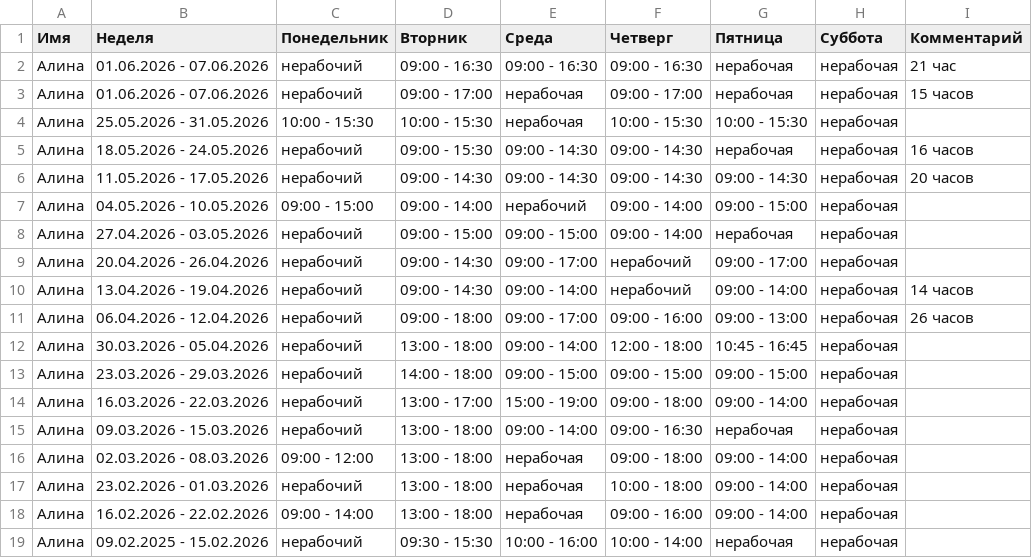
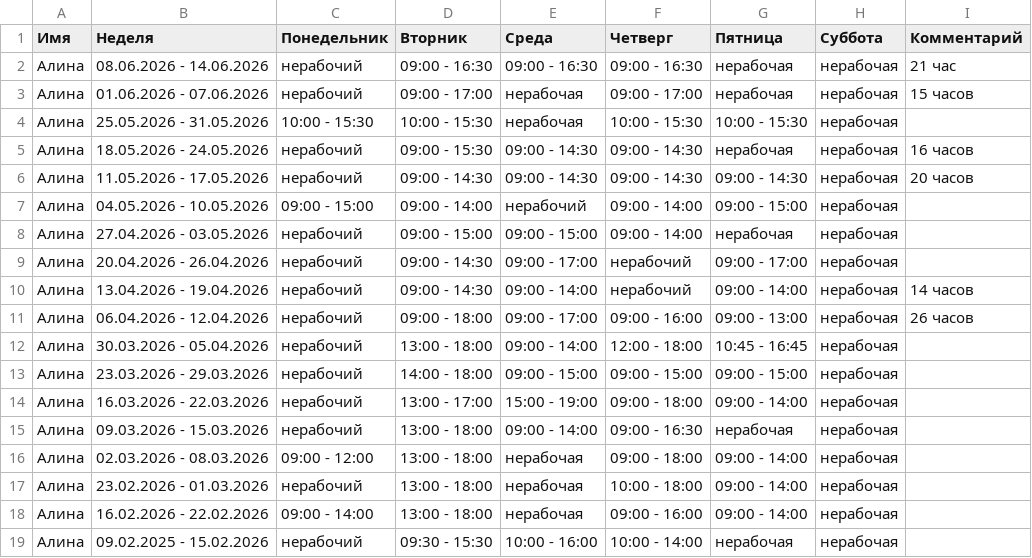
Before and after one commit to oadb-ds-da/timetable, a TSV file: timetable.tsv, drawn as a sheet.

Commit message:
Update timetable.tsv

```diff
--- a/timetable.tsv
+++ b/timetable.tsv
@@ -1,3 +1,3 @@
 Имя	Неделя	Понедельник	Вторник	Среда	Четверг	Пятница	Суббота	Комментарий
-Алина	01.06.2026 - 07.06.2026	нерабочий	09:00 - 16:30	09:00 - 16:30	09:00 - 16:30	нерабочая	нерабочая	21 час
+Алина	08.06.2026 - 14.06.2026	нерабочий	09:00 - 16:30	09:00 - 16:30	09:00 - 16:30	нерабочая	нерабочая	21 час
 Алина	01.06.2026 - 07.06.2026	нерабочий	09:00 - 17:00	нерабочая	09:00 - 17:00	нерабочая	нерабочая	15 часов
```
